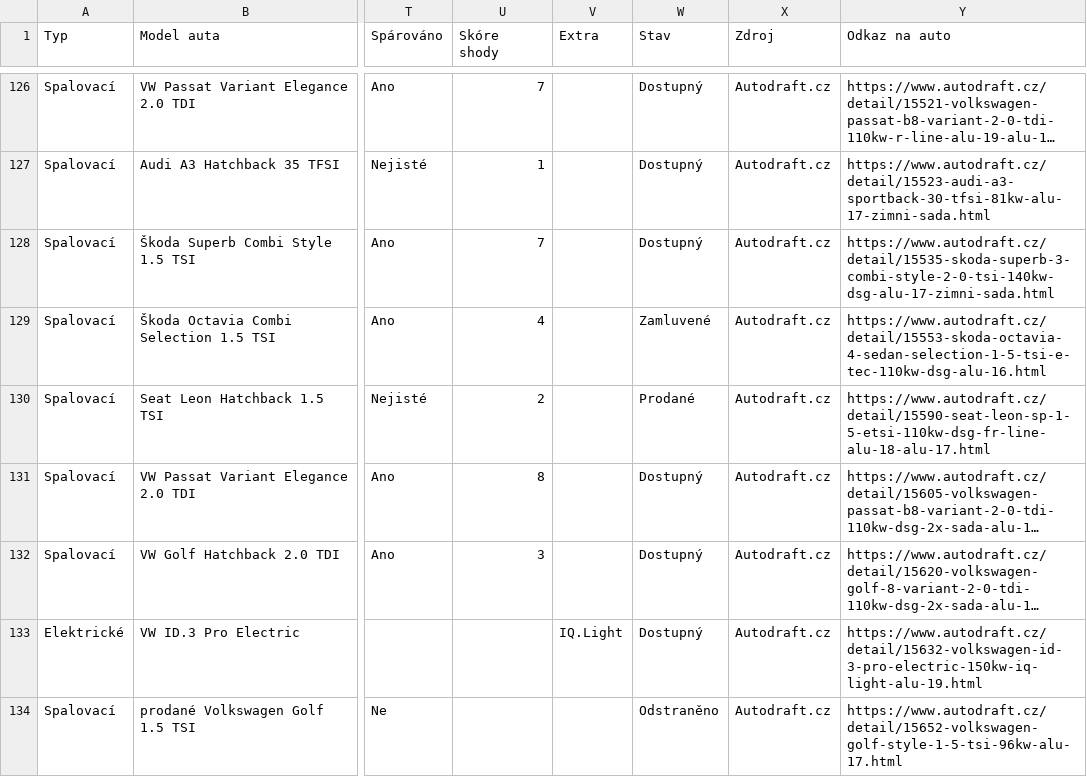
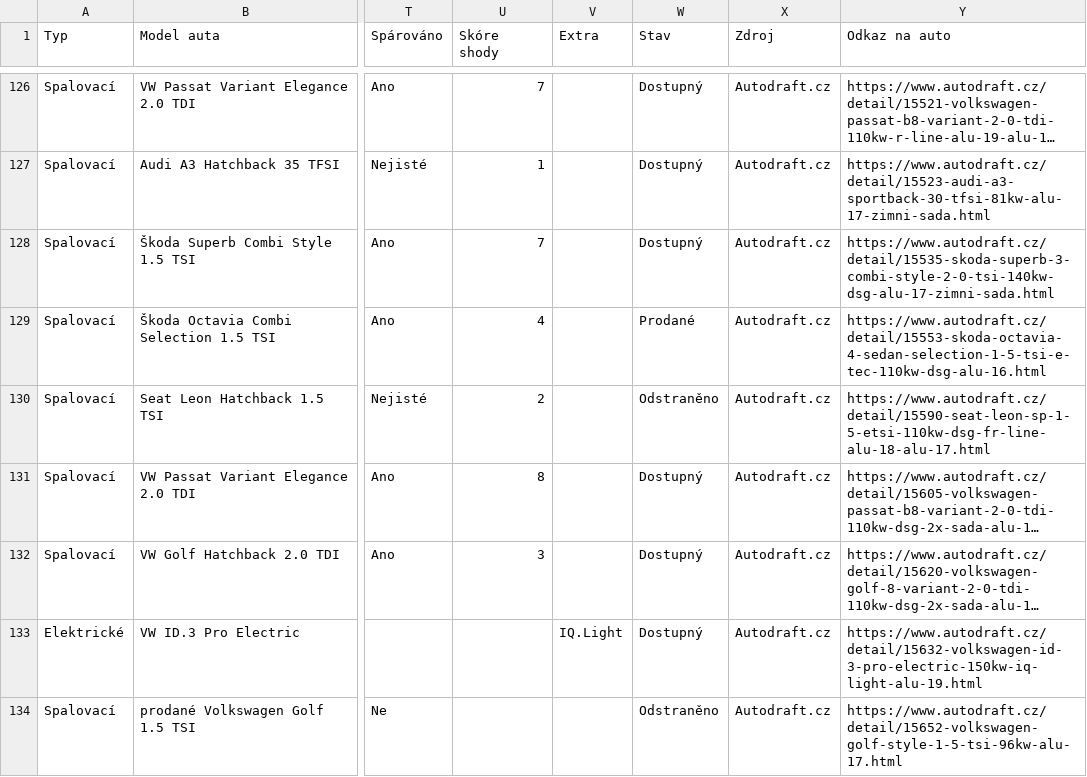
Before and after one commit to meridius/car-compare, a CSV file: scrapers/data/scrapes/autodraft.csv, drawn as a sheet; only a part is shown, gaps mark what is left out; long unchanged cells end in …; the diff covers the shown part only; the diff names each change by its address in the sheet, - before the commit and + after, or states it on an @@ line.

Commit message:
data: daily scrape 2026-07-04

```diff
--- a/scrapers/data/scrapes/autodraft.csv
+++ b/scrapers/data/scrapes/autodraft.csv
-W129 (Stav): Zamluvené
+W129 (Stav): Prodané
-W130 (Stav): Prodané
+W130 (Stav): Odstraněno
```
Also changed, not shown: 6 added rows and 36 edited cells elsewhere in this file, scrapers/data/scrapes/energycars.csv, 4 other files.
